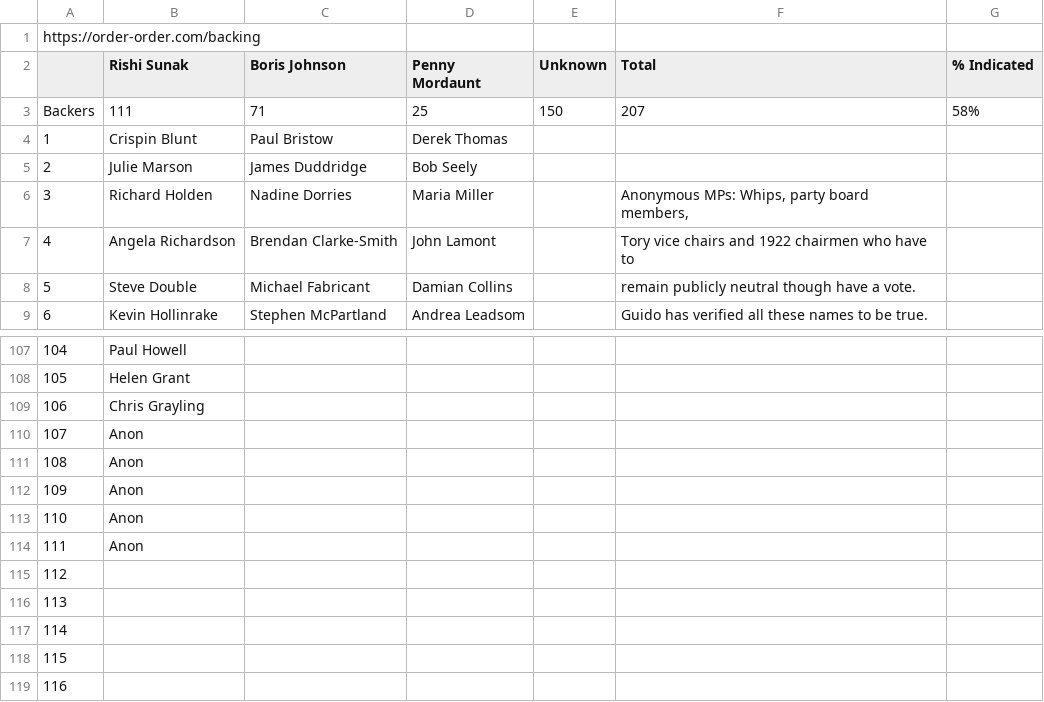
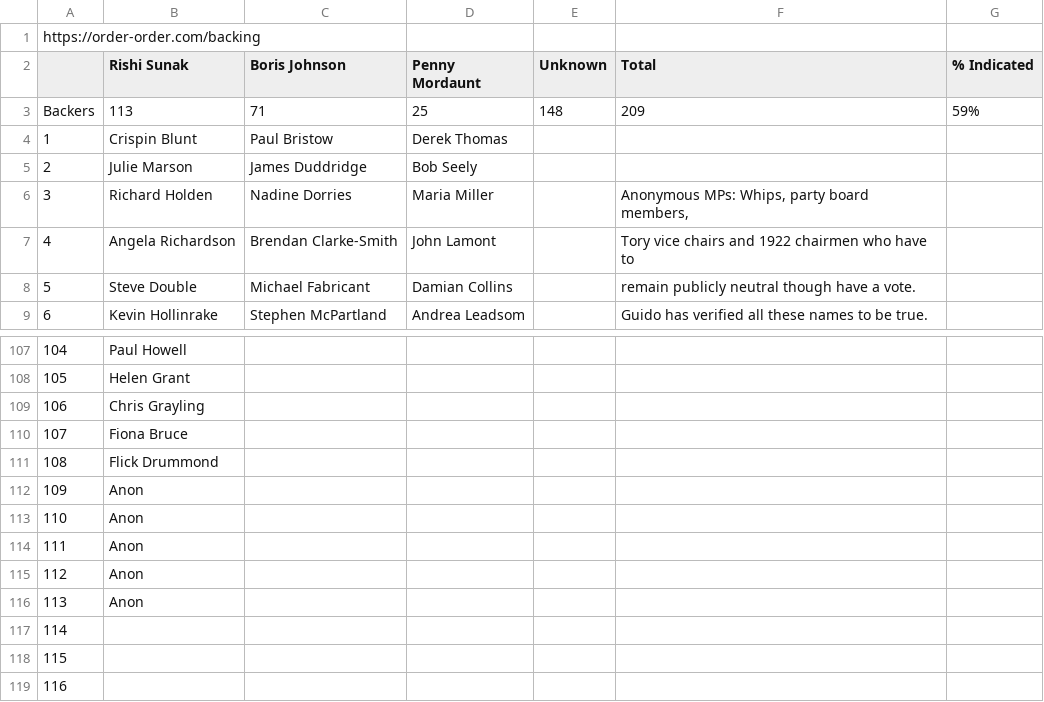
Before and after one commit to tomviner/scrape-tory-nominations, a CSV file: noms.csv, drawn as a sheet; only a part is shown, gaps mark what is left out.

```diff
--- a/noms.csv
+++ b/noms.csv
@@ -2,3 +2,3 @@ https://order-order.com/backing,,,,,,
 ,Rishi Sunak,Boris Johnson,Penny Mordaunt,Unknown,Total,% Indicated
-Backers,111,71,25,150,207,58%
+Backers,113,71,25,148,209,59%
 1,Crispin Blunt,Paul Bristow,Derek Thomas,,,
@@ -109,4 +109,4 @@ Backers,111,71,25,150,207,58%
 106,Chris Grayling,,,,,
-107,Anon,,,,,
-108,Anon,,,,,
+107,Fiona Bruce,,,,,
+108,Flick Drummond,,,,,
 109,Anon,,,,,
@@ -114,4 +114,4 @@ Backers,111,71,25,150,207,58%
 111,Anon,,,,,
-112,,,,,,
-113,,,,,,
+112,Anon,,,,,
+113,Anon,,,,,
 114,,,,,,
```
